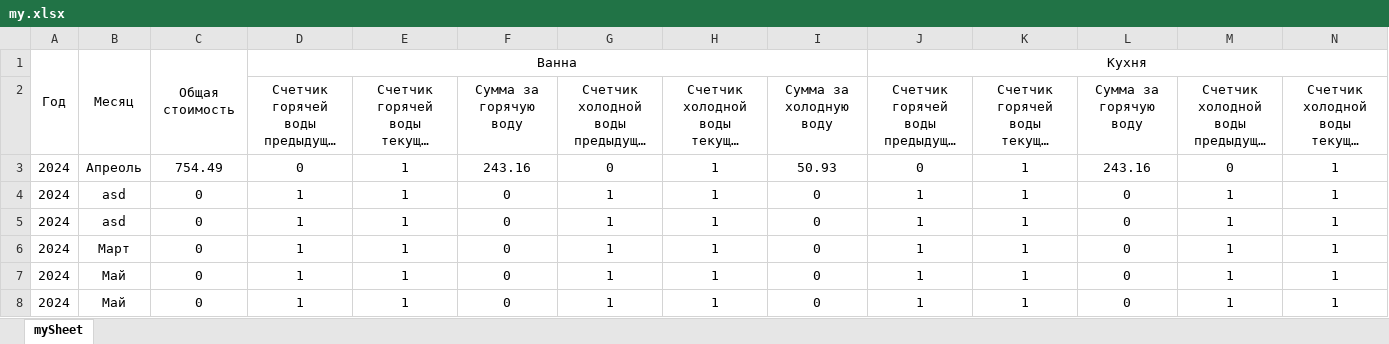
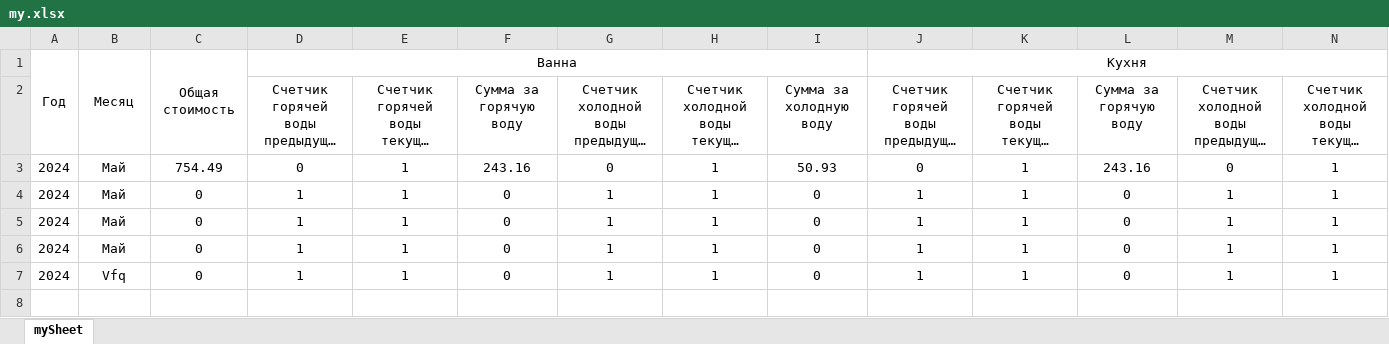
Before and after one commit to MindWolfTest/Price_For_Counters, an Excel workbook: my.xlsx, sheet mySheet, drawn as a sheet; only a part is shown; long unchanged cells end in …; values as stored, in another font and other column widths than the file's, no borders; removed rows and columns are numbered as before the commit, all else as after; rows hold the shown columns only; the diff names each change by its address in the sheet, - before the commit and + after, or states it on an @@ line.

```diff
--- a/my.xlsx (sheet mySheet)
+++ b/my.xlsx (sheet mySheet)
-B3: Апреоль
+B3: Май
-row 4: 2024 | asd | 0 | 1 | 1 | 0 | 1 | 1 | 0 | 1 | 1 | 0 | 1 | 1
-row 5: 2024 | asd | 0 | 1 | 1 | 0 | 1 | 1 | 0 | 1 | 1 | 0 | 1 | 1
-row 6: 2024 | Март | 0 | 1 | 1 | 0 | 1 | 1 | 0 | 1 | 1 | 0 | 1 | 1
+row 6: 2024 | Май | 0 | 1 | 1 | 0 | 1 | 1 | 0 | 1 | 1 | 0 | 1 | 1
+row 7: 2024 | Vfq | 0 | 1 | 1 | 0 | 1 | 1 | 0 | 1 | 1 | 0 | 1 | 1
```
Also changed, not shown: 1 other file.
